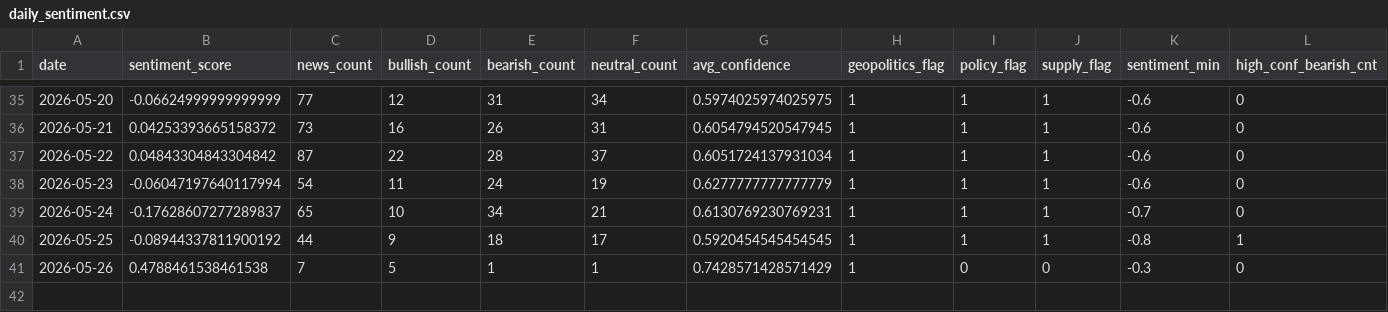
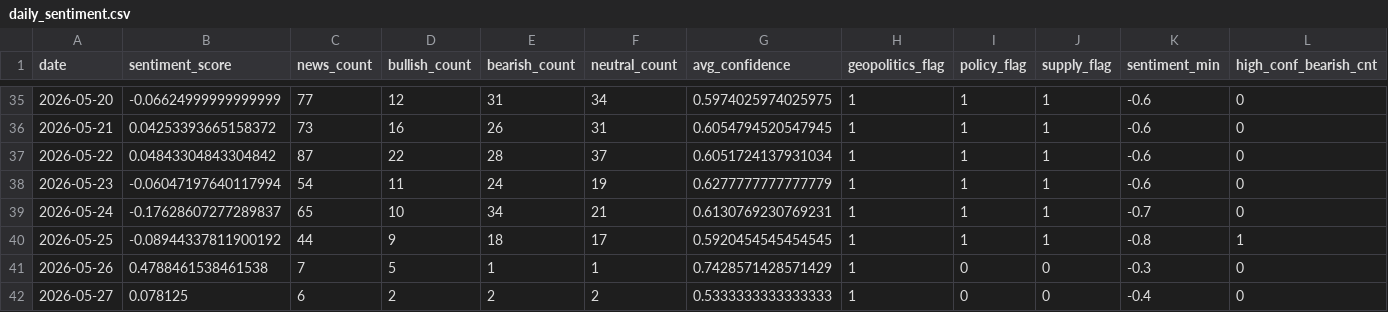
Before and after one commit to xu200612/oilsense, a CSV file: data/processed/daily_sentiment.csv, drawn as a sheet; only a part is shown, gaps mark what is left out; rows hold the shown columns only; the diff names each change by its address in the sheet, - before the commit and + after, or states it on an @@ line.

```diff
--- a/data/processed/daily_sentiment.csv
+++ b/data/processed/daily_sentiment.csv
+row 42: 2026-05-27 | 0.078125 | 6 | 2 | 2 | 2 | 0.5333333333333333 | 1 | 0 | 0 | -0.4 | 0
```
Also changed, not shown: data/processed/feature_matrix.csv, data/processed/news_sentiment_detail.csv, 8 other files.
